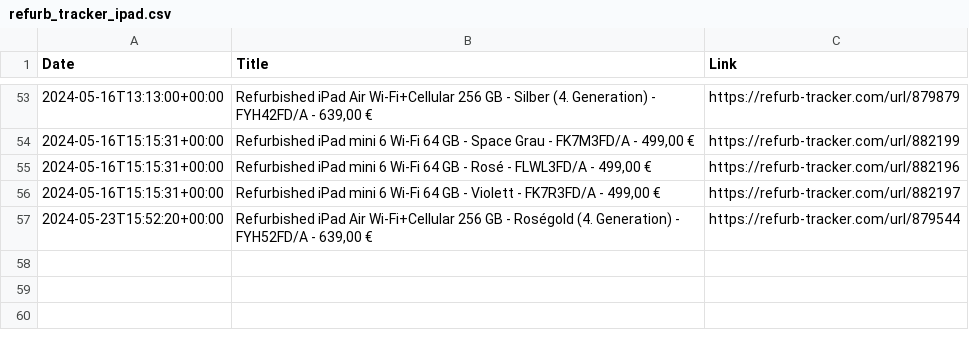
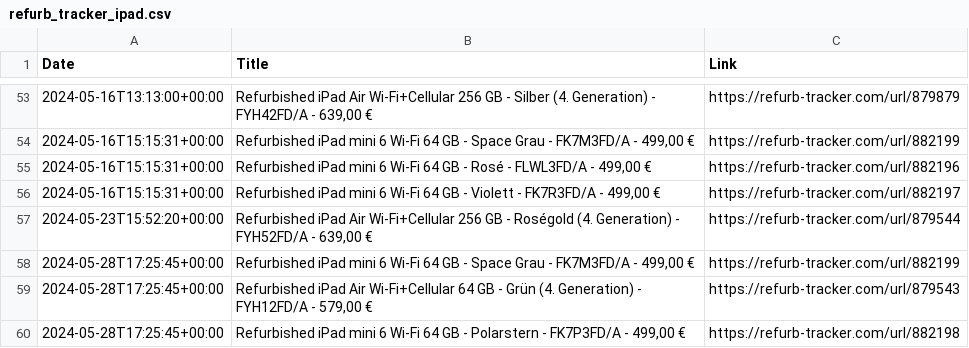
Before and after one commit to felconmar/refurb-tracker-history, a CSV file: data/de/refurb_tracker_ipad.csv, drawn as a sheet; only a part is shown, gaps mark what is left out; the diff names each change by its address in the sheet, - before the commit and + after, or states it on an @@ line.

```diff
--- a/data/de/refurb_tracker_ipad.csv
+++ b/data/de/refurb_tracker_ipad.csv
+row 58: 2024-05-28T17:25:45+00:00 | Refurbished iPad mini 6 Wi-Fi 64 GB - Space Grau - FK7M3FD/A - 499,00 € | https://refurb-tracker.com/url/882199
+row 59: 2024-05-28T17:25:45+00:00 | Refurbished iPad Air Wi-Fi+Cellular 64 GB - Grün (4. Generation) - FYH12FD/A - 579,00 € | https://refurb-tracker.com/url/879543
+row 60: 2024-05-28T17:25:45+00:00 | Refurbished iPad mini 6 Wi-Fi 64 GB - Polarstern - FK7P3FD/A - 499,00 € | https://refurb-tracker.com/url/882198
```
Also changed, not shown: data/bx/refurb_tracker_ipad.csv, data/es/refurb_tracker_ipad.csv, 8 other files.
